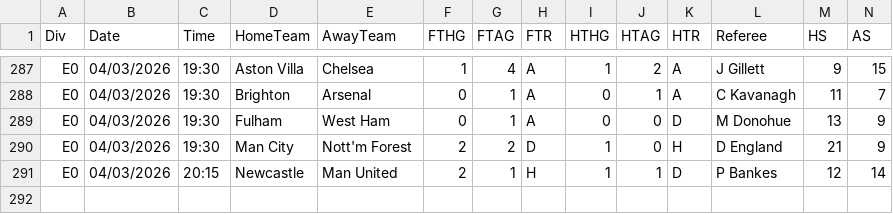
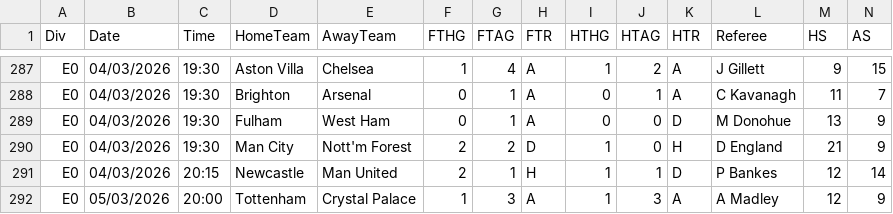
Before and after one commit to majoroka/sportBet-App, a CSV file: public/data/standings/E0.csv, drawn as a sheet; only a part is shown, gaps mark what is left out; rows hold the shown columns only; the diff names each change by its address in the sheet, - before the commit and + after, or states it on an @@ line.

```diff
--- a/public/data/standings/E0.csv
+++ b/public/data/standings/E0.csv
+row 292: E0 | 05/03/2026 | 20:00 | Tottenham | Crystal Palace | 1 | 3 | A | 1 | 3 | A | A Madley | 12 | 9
```
Also changed, not shown: public/data/standings/ARG.csv, public/data/standings/MEX.csv, 3 other files.
